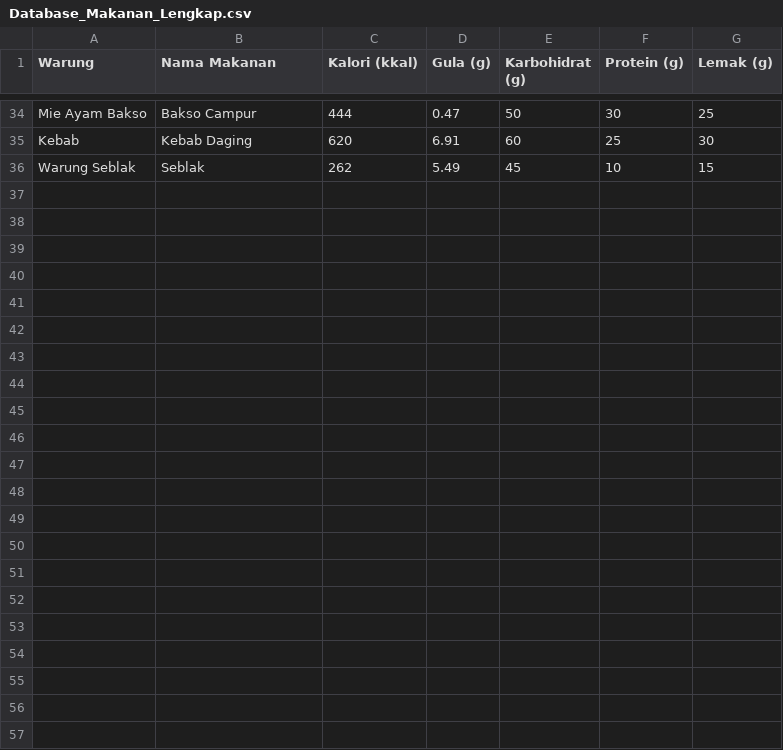
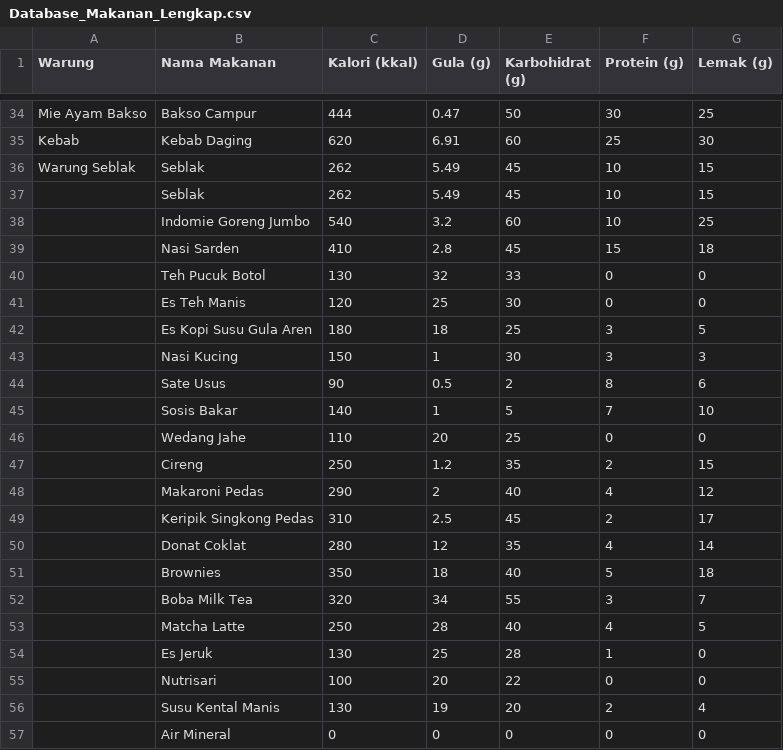
Before and after one commit to almaroqy/whatsapp_bot, a CSV file: Database_Makanan_Lengkap.csv, drawn as a sheet; only a part is shown, gaps mark what is left out.

Commit message:
Update Database_Makanan_Lengkap.csv

```diff
--- a/Database_Makanan_Lengkap.csv
+++ b/Database_Makanan_Lengkap.csv
@@ -36 +36,22 @@ Kebab,Kebab Daging,620,6.91,60,25,30
 Warung Seblak,Seblak,262,5.49,45,10,15
+,Seblak,262,5.49,45,10,15
+,Indomie Goreng Jumbo,540,3.2,60,10,25
+,Nasi Sarden,410,2.8,45,15,18
+,Teh Pucuk Botol,130,32,33,0,0
+,Es Teh Manis,120,25,30,0,0
+,Es Kopi Susu Gula Aren,180,18,25,3,5
+,Nasi Kucing,150,1,30,3,3
+,Sate Usus,90,0.5,2,8,6
+,Sosis Bakar,140,1,5,7,10
+,Wedang Jahe,110,20,25,0,0
+,Cireng,250,1.2,35,2,15
+,Makaroni Pedas,290,2,40,4,12
+,Keripik Singkong Pedas,310,2.5,45,2,17
+,Donat Coklat,280,12,35,4,14
+,Brownies,350,18,40,5,18
+,Boba Milk Tea,320,34,55,3,7
+,Matcha Latte,250,28,40,4,5
+,Es Jeruk,130,25,28,1,0
+,Nutrisari,100,20,22,0,0
+,Susu Kental Manis,130,19,20,2,4
+,Air Mineral,0,0,0,0,0
```
